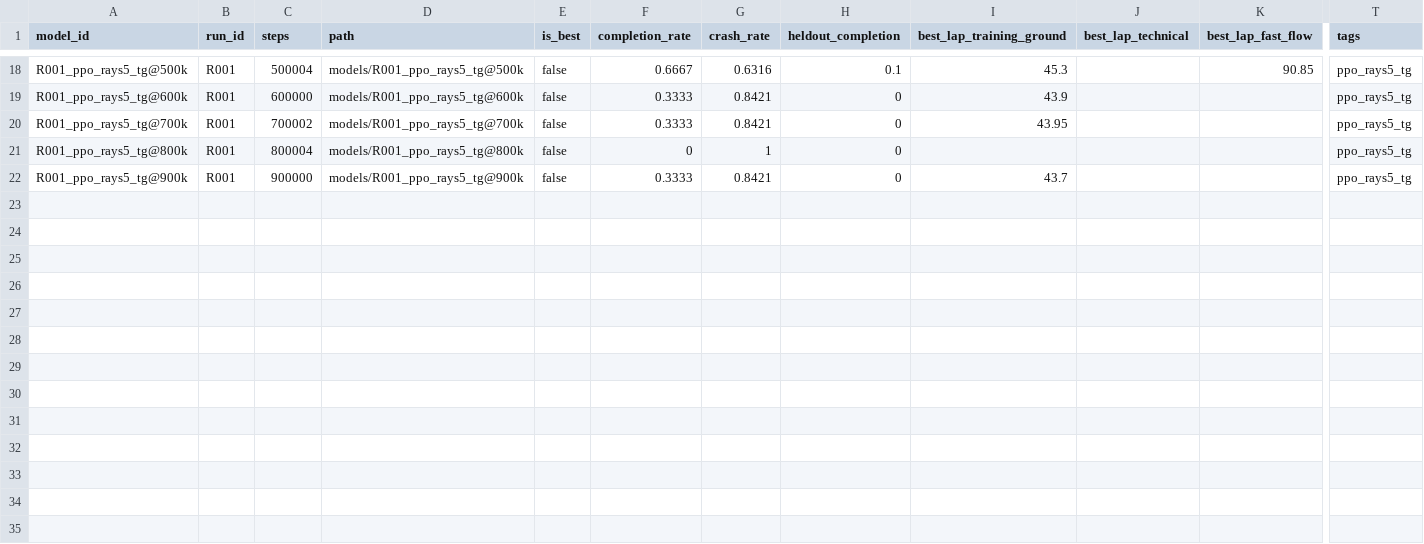
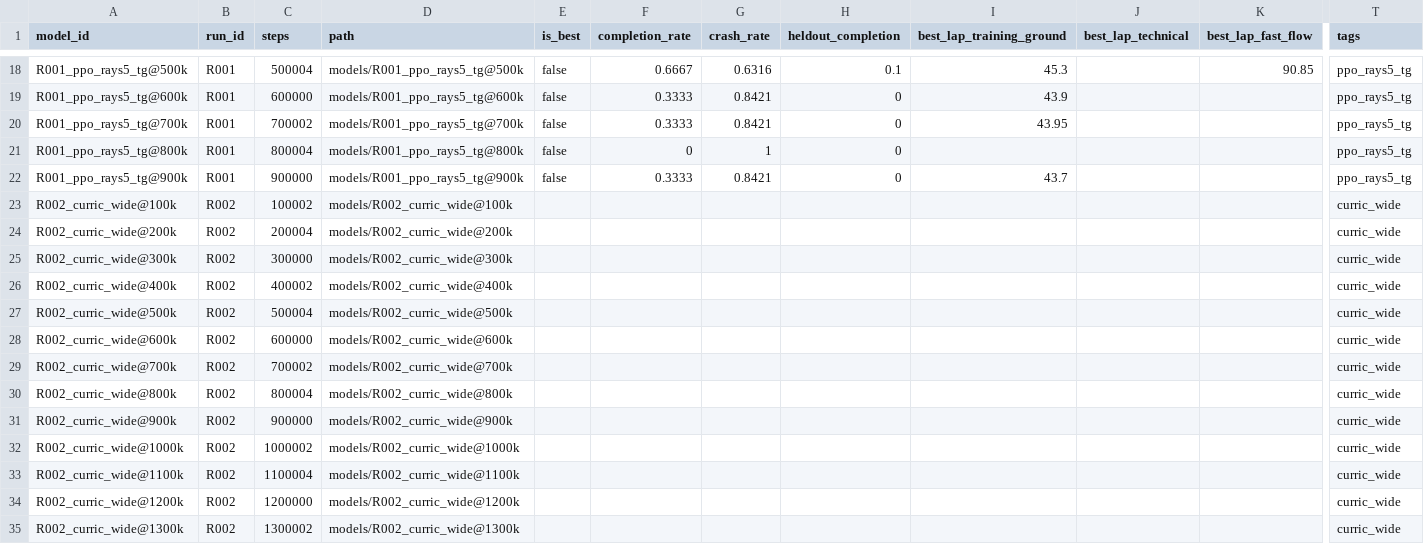
Before and after one commit to harishr-mit/ML-Sem5-Project, a CSV file: registry/models.csv, drawn as a sheet; only a part is shown, gaps mark what is left out; rows hold the shown columns only; the diff names each change by its address in the sheet, - before the commit and + after, or states it on an @@ line.

```diff
--- a/registry/models.csv
+++ b/registry/models.csv
+row 23: R002_curric_wide@100k | R002 | 100002 | models/R002_curric_wide@100k |  |  |  |  |  |  |  | curric_wide
+row 24: R002_curric_wide@200k | R002 | 200004 | models/R002_curric_wide@200k |  |  |  |  |  |  |  | curric_wide
+row 25: R002_curric_wide@300k | R002 | 300000 | models/R002_curric_wide@300k |  |  |  |  |  |  |  | curric_wide
+row 26: R002_curric_wide@400k | R002 | 400002 | models/R002_curric_wide@400k |  |  |  |  |  |  |  | curric_wide
+row 27: R002_curric_wide@500k | R002 | 500004 | models/R002_curric_wide@500k |  |  |  |  |  |  |  | curric_wide
+row 28: R002_curric_wide@600k | R002 | 600000 | models/R002_curric_wide@600k |  |  |  |  |  |  |  | curric_wide
+row 29: R002_curric_wide@700k | R002 | 700002 | models/R002_curric_wide@700k |  |  |  |  |  |  |  | curric_wide
+row 30: R002_curric_wide@800k | R002 | 800004 | models/R002_curric_wide@800k |  |  |  |  |  |  |  | curric_wide
+row 31: R002_curric_wide@900k | R002 | 900000 | models/R002_curric_wide@900k |  |  |  |  |  |  |  | curric_wide
+row 32: R002_curric_wide@1000k | R002 | 1000002 | models/R002_curric_wide@1000k |  |  |  |  |  |  |  | curric_wide
+row 33: R002_curric_wide@1100k | R002 | 1100004 | models/R002_curric_wide@1100k |  |  |  |  |  |  |  | curric_wide
+row 34: R002_curric_wide@1200k | R002 | 1200000 | models/R002_curric_wide@1200k |  |  |  |  |  |  |  | curric_wide
+row 35: R002_curric_wide@1300k | R002 | 1300002 | models/R002_curric_wide@1300k |  |  |  |  |  |  |  | curric_wide
```
Also changed, not shown: registry/runs.csv, 16 other files.
